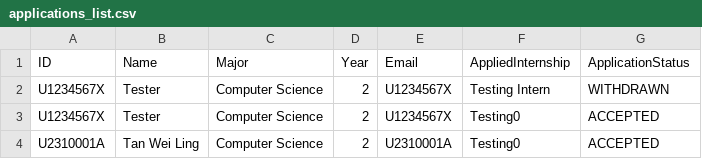
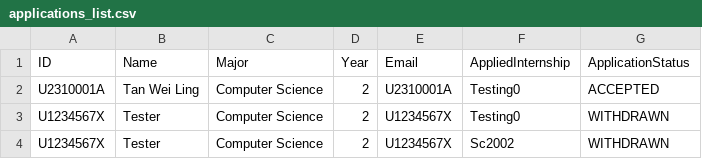
Before and after one commit to Abhinav-2223/SC2002-SCEA-Group-4-OOP-Project, a CSV file: database/applications_list.csv, drawn as a sheet.

```diff
--- a/database/applications_list.csv
+++ b/database/applications_list.csv
@@ -1,4 +1,4 @@
 ID,Name,Major,Year,Email,AppliedInternship,ApplicationStatus
-U1234567X,Tester,Computer Science,2,U1234567X,Testing Intern,WITHDRAWN
-U1234567X,Tester,Computer Science,2,U1234567X,Testing0,ACCEPTED
 U2310001A,Tan Wei Ling,Computer Science,2,U2310001A,Testing0,ACCEPTED
+U1234567X,Tester,Computer Science,2,U1234567X,Testing0,WITHDRAWN
+U1234567X,Tester,Computer Science,2,U1234567X,Sc2002,WITHDRAWN
```
Also changed, not shown: database/company_reps_list.csv, database/internships_list.csv, 41 other files.
